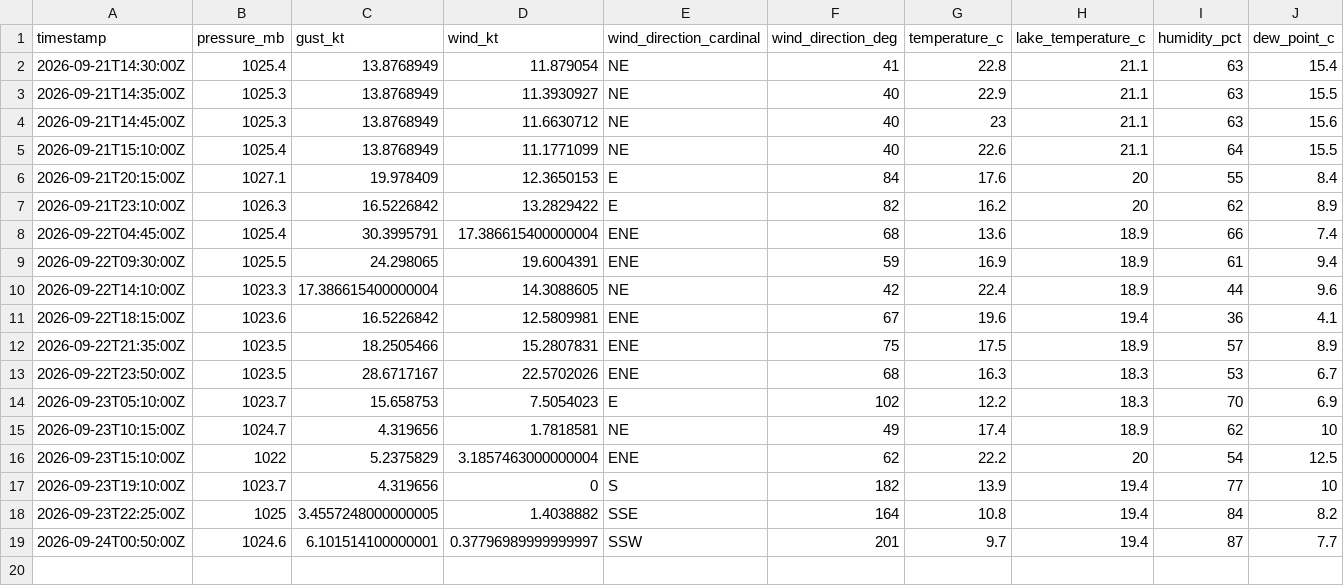
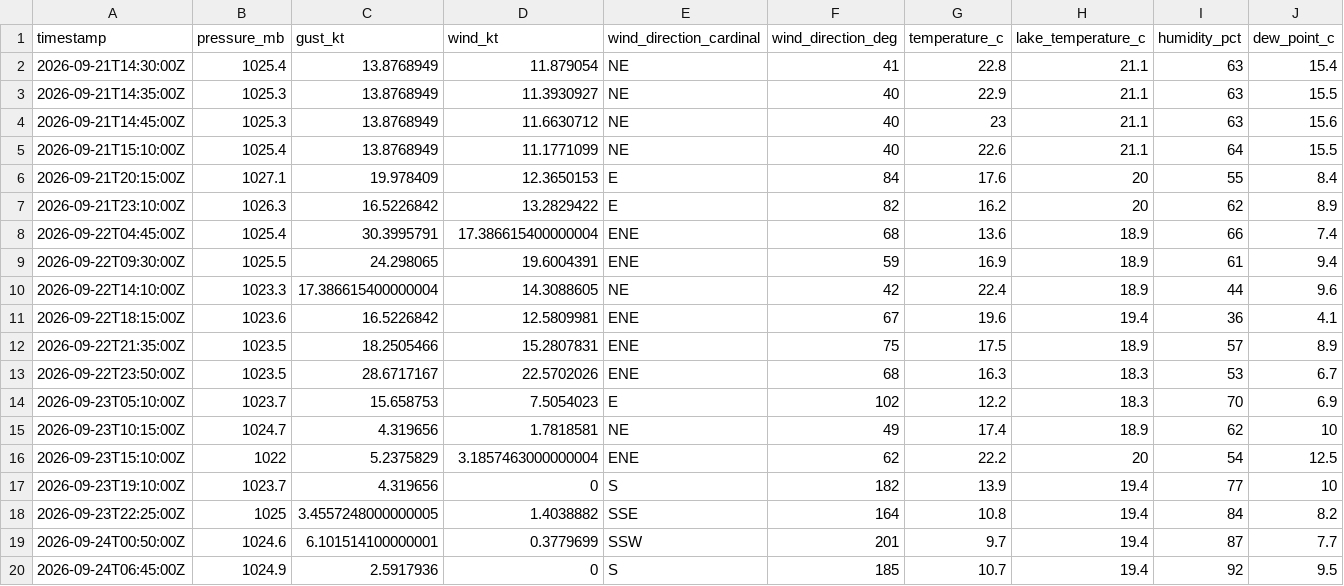
Before and after one commit to marcburri/kite-weather, a CSV file: data/yvbeach.csv, drawn as a sheet; only a part is shown; rows hold the shown columns only; the diff names each change by its address in the sheet, - before the commit and + after, or states it on an @@ line.

```diff
--- a/data/yvbeach.csv
+++ b/data/yvbeach.csv
-D19 (wind_kt): 0.37796989999999997
+D19 (wind_kt): 0.3779699
+row 20: 2026-09-24T06:45:00Z | 1024.9 | 2.5917936 | 0 | S | 185 | 10.7 | 19.4 | 92 | 9.5
```
Also changed, not shown: data/silvaplana.csv.
